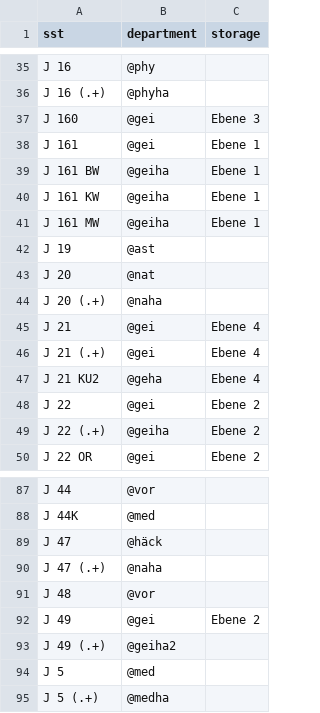
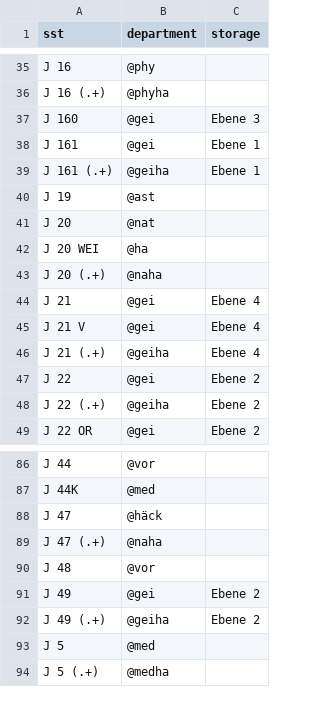
Before and after one commit to gbv/daia-config, a CSV file: sstmap/DE-27.csv, drawn as a sheet; only a part is shown, gaps mark what is left out.

Commit message:
Update DE-27.csv

```diff
--- a/sstmap/DE-27.csv
+++ b/sstmap/DE-27.csv
@@ -38,11 +38,10 @@ J 160,@gei,Ebene 3
 J 161,@gei,Ebene 1
-J 161  BW,@geiha, Ebene 1
-J 161 KW,@geiha, Ebene 1
-J 161 MW,@geiha, Ebene 1
+J 161  (.+),@geiha, Ebene 1
 J 19,@ast,
 J 20,@nat,
+J 20 WEI,@ha,
 J 20 (.+),@naha,
 J 21,@gei,Ebene 4
-J 21 (.+),@gei,Ebene 4
-J 21 KU2,@geha,Ebene 4
+J 21 V,@gei,Ebene 4
+J 21 (.+),@geiha,Ebene 4
 J 22,@gei,Ebene 2
@@ -92,3 +91,3 @@ J 48,@vor,
 J 49,@gei,Ebene 2
-J 49 (.+),@geiha2,
+J 49 (.+),@geiha, Ebene 2
 J 5,@med,
```
